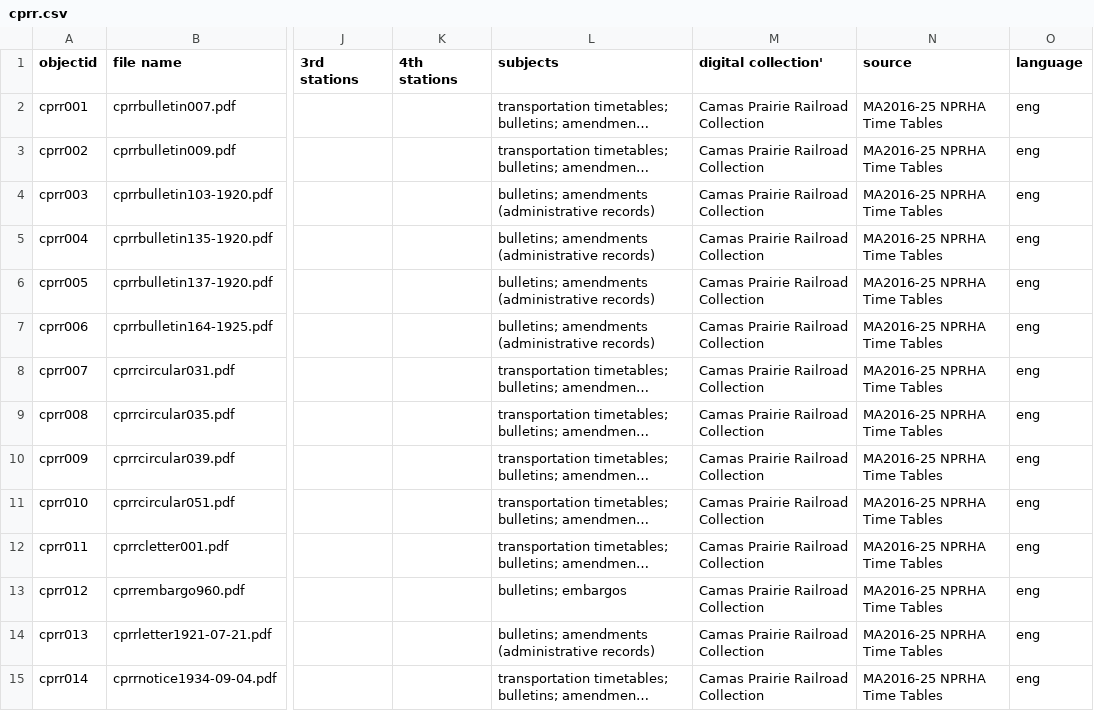
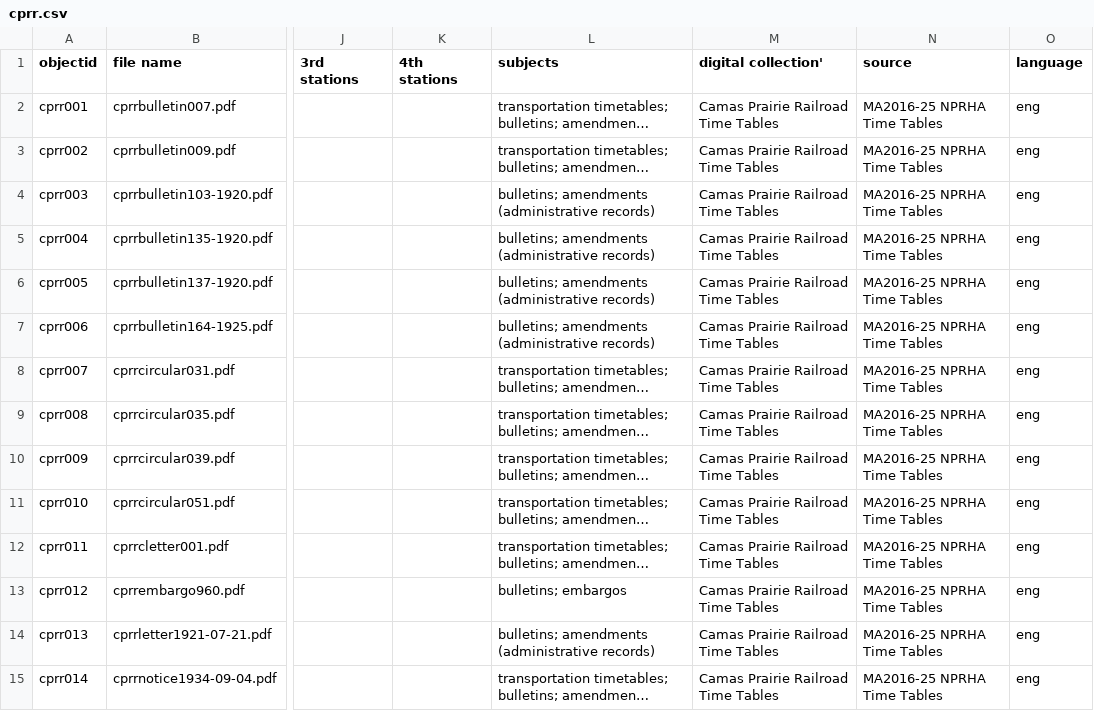
Before and after one commit to uidaholib/collectionbuilder-csv-template, a CSV file: _data/cprr.csv, drawn as a sheet; only a part is shown, gaps mark what is left out; long unchanged cells end in …; the diff covers the shown part only; the diff names each change by its address in the sheet, - before the commit and + after, or states it on an @@ line.

```diff
--- a/_data/cprr.csv
+++ b/_data/cprr.csv
-M2:M15 (digital collection'): Camas Prairie Railroad Collection
+M2:M15 (digital collection'): Camas Prairie Railroad Time Tables
```
Also changed, not shown: 123 edited cells elsewhere in this file, 4 other files.
